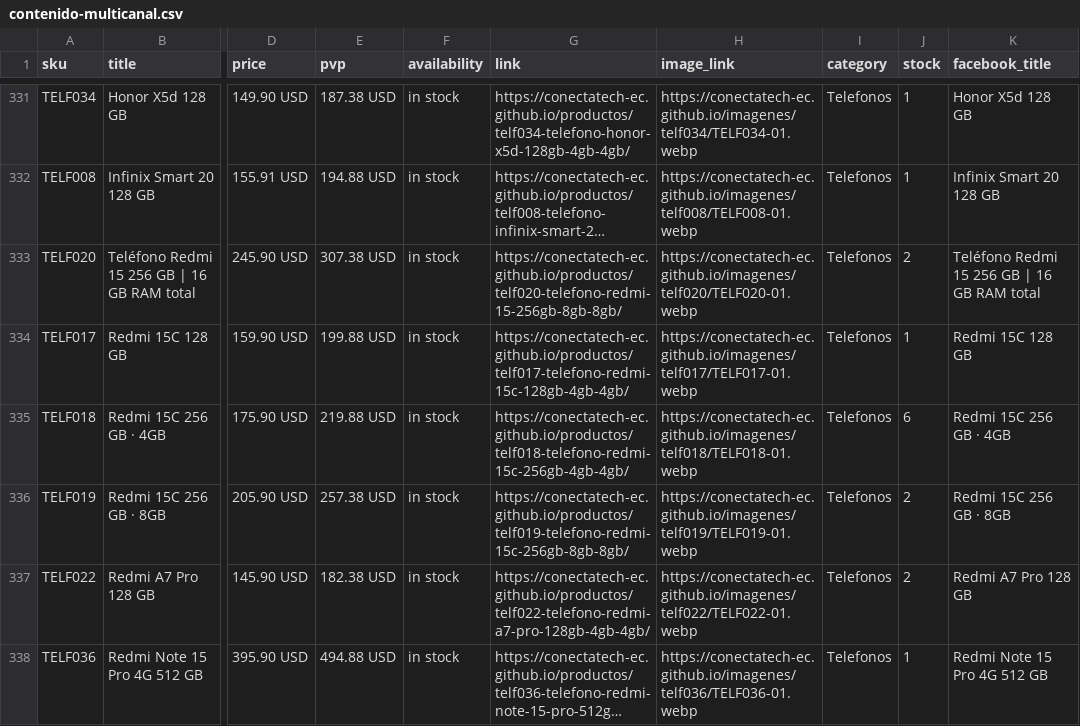
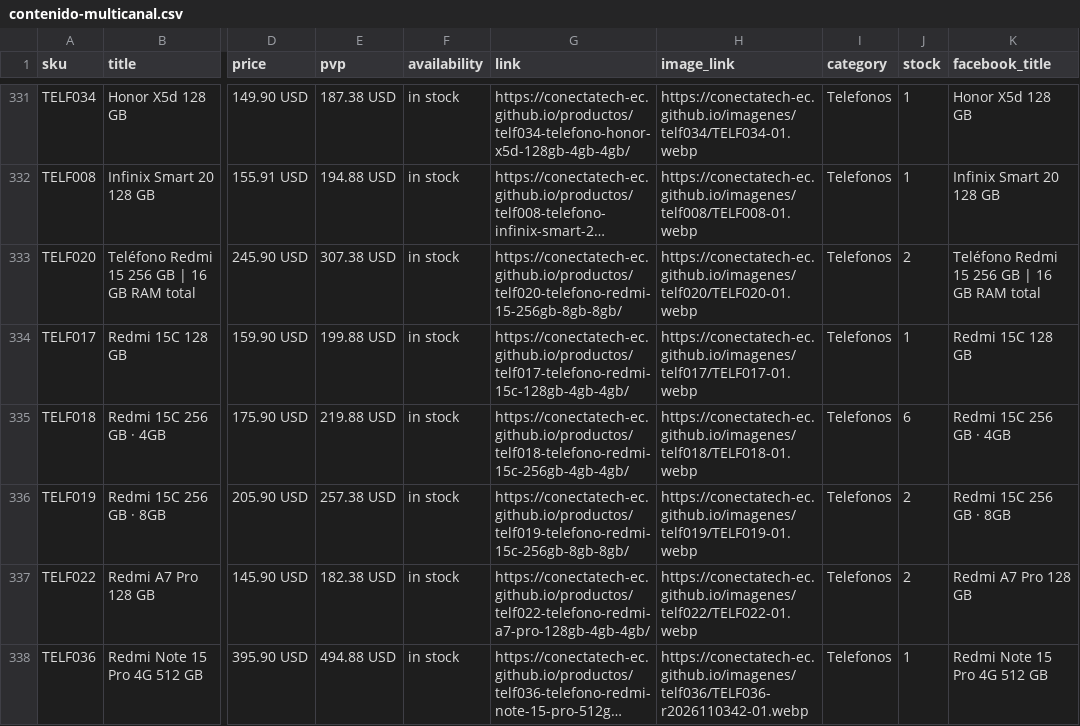
Before and after one commit to conectatech-ec/conectatech-ec.github.io, a CSV file: exportaciones/contenido-multicanal.csv, drawn as a sheet; only a part is shown, gaps mark what is left out; long unchanged cells end in …; the diff covers the shown part only; the diff names each change by its address in the sheet, - before the commit and + after, or states it on an @@ line.

```diff
--- a/exportaciones/contenido-multicanal.csv
+++ b/exportaciones/contenido-multicanal.csv
-H338 (image_link): https://conectatech-ec.github.io/imagenes/telf036/TELF036-01.webp
+H338 (image_link): https://conectatech-ec.github.io/imagenes/telf036/TELF036-r2026110342-01.webp
```
Also changed, not shown: 9 edited cells elsewhere in this file, exportaciones/meta-catalogo-piloto.csv, 1 other file.
